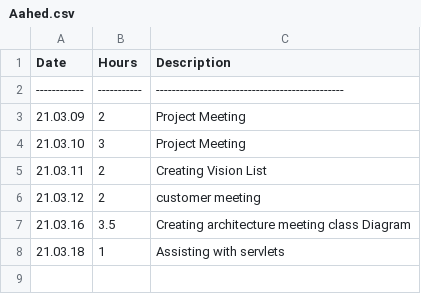
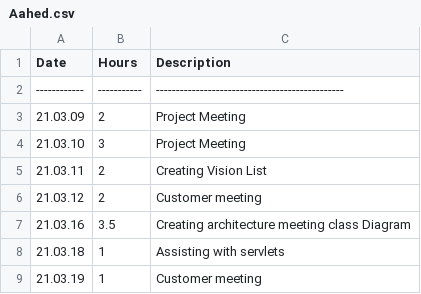
Before and after one commit to h588249/Playalong, a CSV file: Project/Workhours/Aahed.csv, drawn as a sheet.

Commit message:
,,,

```diff
--- a/Project/Workhours/Aahed.csv
+++ b/Project/Workhours/Aahed.csv
@@ -5,4 +5,5 @@
   21.03.11  |     2     |   Creating Vision List                        |
-  21.03.12  |     2     |   customer meeting                            |
+  21.03.12  |     2     |   Customer meeting                            |
   21.03.16  |    3.5    |   Creating architecture meeting class Diagram |
   21.03.18  |     1     |   Assisting with servlets                     |
+  21.03.19  |     1     |   Customer meeting                            |
```
